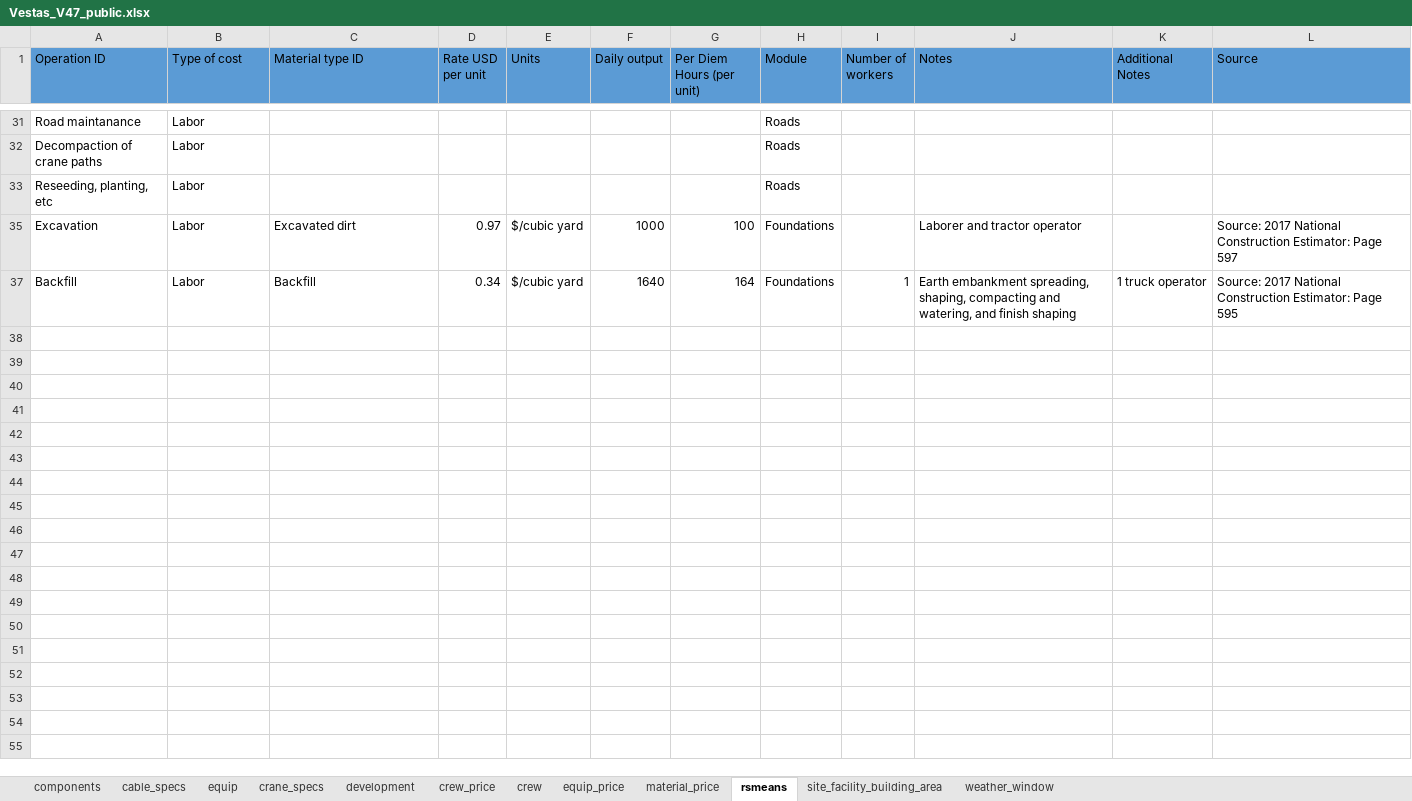
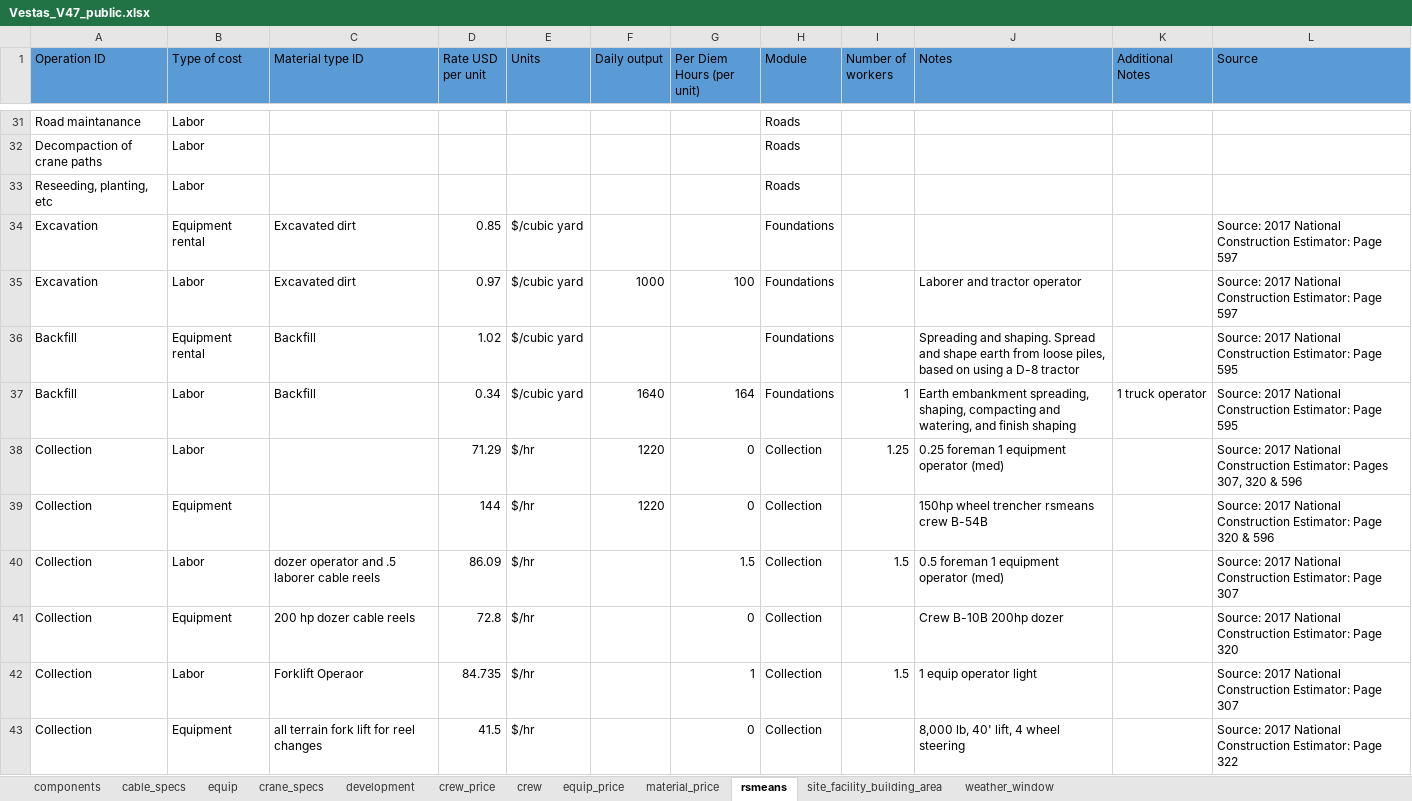
Before and after one commit to WISDEM/LandBOSSE, an Excel workbook: project_input_template/project_data/Vestas_V47_public.xlsx, sheet rsmeans, drawn as a sheet; only a part is shown, gaps mark what is left out; values as stored, in another font and other column widths than the file's, no borders; the diff covers the shown part only; the diff names each change by its address in the sheet, - before the commit and + after, or states it on an @@ line.

```diff
--- a/project_input_template/project_data/Vestas_V47_public.xlsx (sheet rsmeans)
+++ b/project_input_template/project_data/Vestas_V47_public.xlsx (sheet rsmeans)
@@ row 34 unhidden: Excavation | Equipment rental | Excavated dirt | 0.85 | $/cubic yard |  |  | Foundations |  |  |  | Source: 2017 National Construction Estimator: Page 597 @@
@@ row 36 unhidden: Backfill | Equipment rental | Backfill | 1.02 | $/cubic yard |  |  | Foundations |  | Spreading and shaping. Spread and shape earth from loose piles, based on using a D-8 tractor |  | Source: 2017 National Construction Estimator: Page 595 @@
@@ row 38 unhidden: Collection | Labor |  | 71.29 | $/hr | 1220 | 0 | Collection | 1.25 | 0.25 foreman 1 equipment operator (med) |  | Source: 2017 National Construction Estimator: Pages 307, 320 & 596 @@
@@ row 39 unhidden: Collection | Equipment |  | 144 | $/hr | 1220 | 0 | Collection |  | 150hp wheel trencher rsmeans crew B-54B |  | Source: 2017 National Construction Estimator: Page 320 & 596 @@
@@ row 40 unhidden: Collection | Labor | dozer operator and .5 laborer cable reels | 86.09 | $/hr |  | 1.5 | Collection | 1.5 | 0.5 foreman 1 equipment operator (med) |  | Source: 2017 National Construction Estimator: Page 307 @@
@@ row 41 unhidden: Collection | Equipment | 200 hp dozer cable reels | 72.8 | $/hr |  | 0 | Collection |  | Crew B-10B 200hp dozer |  | Source: 2017 National Construction Estimator: Page 320 @@
@@ row 42 unhidden: Collection | Labor | Forklift Operaor | 84.735 | $/hr |  | 1 | Collection | 1.5 | 1 equip operator light |  | Source: 2017 National Construction Estimator: Page 307 @@
@@ row 43 unhidden: Collection | Equipment | all terrain fork lift for reel changes | 41.5 | $/hr |  | 0 | Collection |  | 8,000 lb, 40' lift, 4 wheel steering |  | Source: 2017 National Construction Estimator: Page 322 @@
```
Also changed, not shown: 16 hidden or unhidden rows, 5 edited cells and cell formats elsewhere in this sheet, project_input_template/landbosse-expected-validation-data.xlsx, project_input_template/project_list.xlsx, 2 other files.
